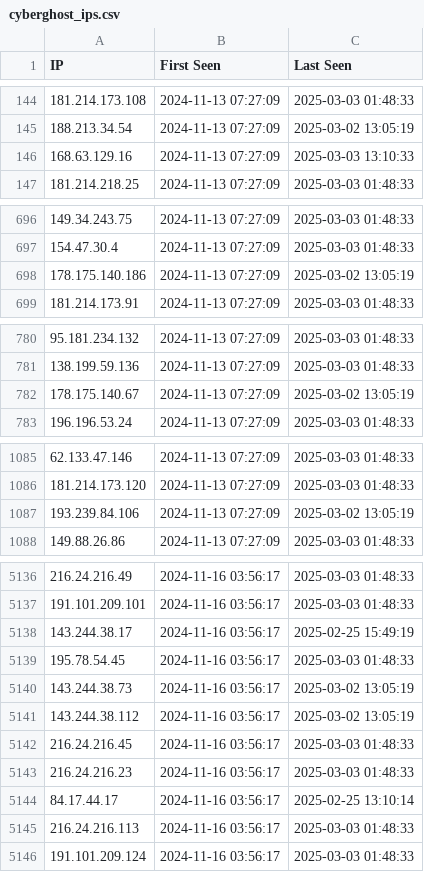
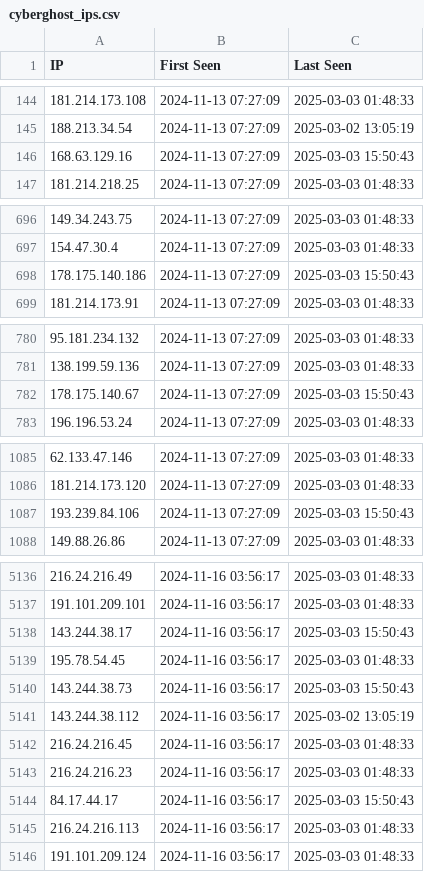
Before and after one commit to sudesh0sudesh/PIA-IPs, a CSV file: cyberghost_ips.csv, drawn as a sheet; only a part is shown, gaps mark what is left out; the diff covers the shown part only.

```diff
--- a/cyberghost_ips.csv
+++ b/cyberghost_ips.csv
@@ -145,3 +145,3 @@ IP,First Seen,Last Seen
 188.213.34.54,2024-11-13 07:27:09,2025-03-02 13:05:19
-168.63.129.16,2024-11-13 07:27:09,2025-03-03 13:10:33
+168.63.129.16,2024-11-13 07:27:09,2025-03-03 15:50:43
 181.214.218.25,2024-11-13 07:27:09,2025-03-03 01:48:33
@@ -697,3 +697,3 @@ IP,First Seen,Last Seen
 154.47.30.4,2024-11-13 07:27:09,2025-03-03 01:48:33
-178.175.140.186,2024-11-13 07:27:09,2025-03-02 13:05:19
+178.175.140.186,2024-11-13 07:27:09,2025-03-03 15:50:43
 181.214.173.91,2024-11-13 07:27:09,2025-03-03 01:48:33
@@ -781,3 +781,3 @@ IP,First Seen,Last Seen
 138.199.59.136,2024-11-13 07:27:09,2025-03-03 01:48:33
-178.175.140.67,2024-11-13 07:27:09,2025-03-02 13:05:19
+178.175.140.67,2024-11-13 07:27:09,2025-03-03 15:50:43
 196.196.53.24,2024-11-13 07:27:09,2025-03-03 01:48:33
@@ -1086,3 +1086,3 @@ IP,First Seen,Last Seen
 181.214.173.120,2024-11-13 07:27:09,2025-03-03 01:48:33
-193.239.84.106,2024-11-13 07:27:09,2025-03-02 13:05:19
+193.239.84.106,2024-11-13 07:27:09,2025-03-03 15:50:43
 149.88.26.86,2024-11-13 07:27:09,2025-03-03 01:48:33
@@ -5137,5 +5137,5 @@ IP,First Seen,Last Seen
 191.101.209.101,2024-11-16 03:56:17,2025-03-03 01:48:33
-143.244.38.17,2024-11-16 03:56:17,2025-02-25 15:49:19
+143.244.38.17,2024-11-16 03:56:17,2025-03-03 15:50:43
 195.78.54.45,2024-11-16 03:56:17,2025-03-03 01:48:33
-143.244.38.73,2024-11-16 03:56:17,2025-03-02 13:05:19
+143.244.38.73,2024-11-16 03:56:17,2025-03-03 15:50:43
 143.244.38.112,2024-11-16 03:56:17,2025-03-02 13:05:19
@@ -5143,3 +5143,3 @@ IP,First Seen,Last Seen
 216.24.216.23,2024-11-16 03:56:17,2025-03-03 01:48:33
-84.17.44.17,2024-11-16 03:56:17,2025-02-25 13:10:14
+84.17.44.17,2024-11-16 03:56:17,2025-03-03 15:50:43
 216.24.216.113,2024-11-16 03:56:17,2025-03-03 01:48:33
```
Also changed, not shown: 15 edited cells elsewhere in this file.
